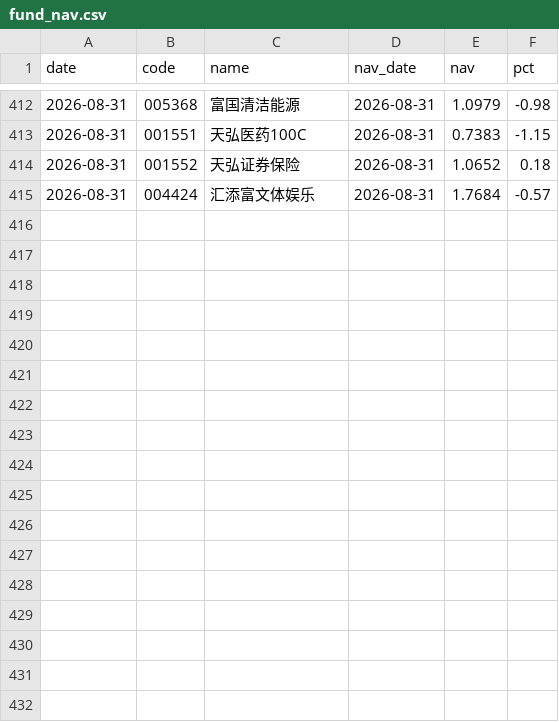
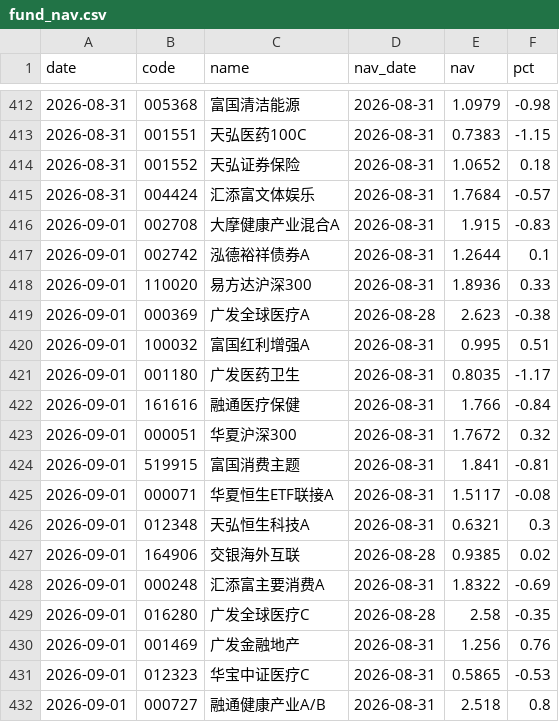
Before and after one commit to yangzai360/WealthHub, a CSV file: data/processed/history/fund_nav.csv, drawn as a sheet; only a part is shown, gaps mark what is left out; the diff names each change by its address in the sheet, - before the commit and + after, or states it on an @@ line.

```diff
--- a/data/processed/history/fund_nav.csv
+++ b/data/processed/history/fund_nav.csv
+row 416: 2026-09-01 | 002708 | 大摩健康产业混合A | 2026-08-31 | 1.915 | -0.83
+row 417: 2026-09-01 | 002742 | 泓德裕祥债券A | 2026-08-31 | 1.2644 | 0.1
+row 418: 2026-09-01 | 110020 | 易方达沪深300 | 2026-08-31 | 1.8936 | 0.33
+row 419: 2026-09-01 | 000369 | 广发全球医疗A | 2026-08-28 | 2.623 | -0.38
+row 420: 2026-09-01 | 100032 | 富国红利增强A | 2026-08-31 | 0.995 | 0.51
+row 421: 2026-09-01 | 001180 | 广发医药卫生 | 2026-08-31 | 0.8035 | -1.17
+row 422: 2026-09-01 | 161616 | 融通医疗保健 | 2026-08-31 | 1.766 | -0.84
+row 423: 2026-09-01 | 000051 | 华夏沪深300 | 2026-08-31 | 1.7672 | 0.32
+row 424: 2026-09-01 | 519915 | 富国消费主题 | 2026-08-31 | 1.841 | -0.81
+row 425: 2026-09-01 | 000071 | 华夏恒生ETF联接A | 2026-08-31 | 1.5117 | -0.08
+row 426: 2026-09-01 | 012348 | 天弘恒生科技A | 2026-08-31 | 0.6321 | 0.3
+row 427: 2026-09-01 | 164906 | 交银海外互联 | 2026-08-28 | 0.9385 | 0.02
+row 428: 2026-09-01 | 000248 | 汇添富主要消费A | 2026-08-31 | 1.8322 | -0.69
+row 429: 2026-09-01 | 016280 | 广发全球医疗C | 2026-08-28 | 2.58 | -0.35
+row 430: 2026-09-01 | 001469 | 广发金融地产 | 2026-08-31 | 1.256 | 0.76
+row 431: 2026-09-01 | 012323 | 华宝中证医疗C | 2026-08-31 | 0.5865 | -0.53
+row 432: 2026-09-01 | 000727 | 融通健康产业A/B | 2026-08-31 | 2.518 | 0.8
```
Also changed, not shown: data/processed/history/indices.csv, 14 other files.
